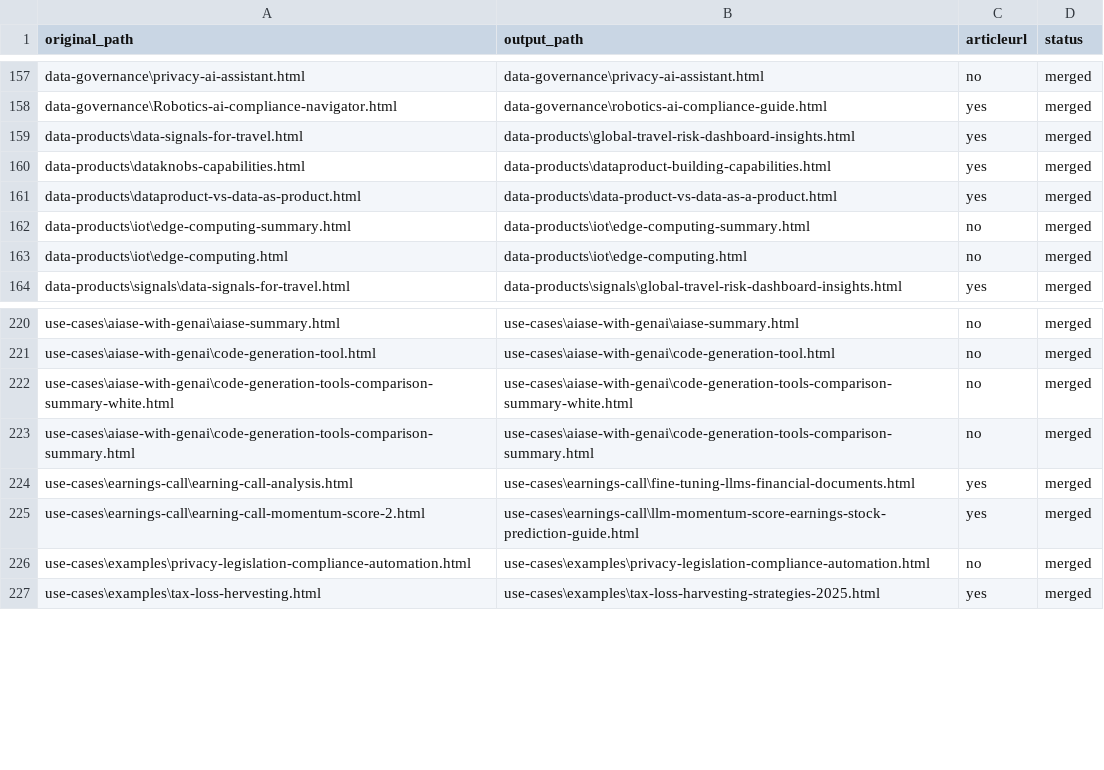
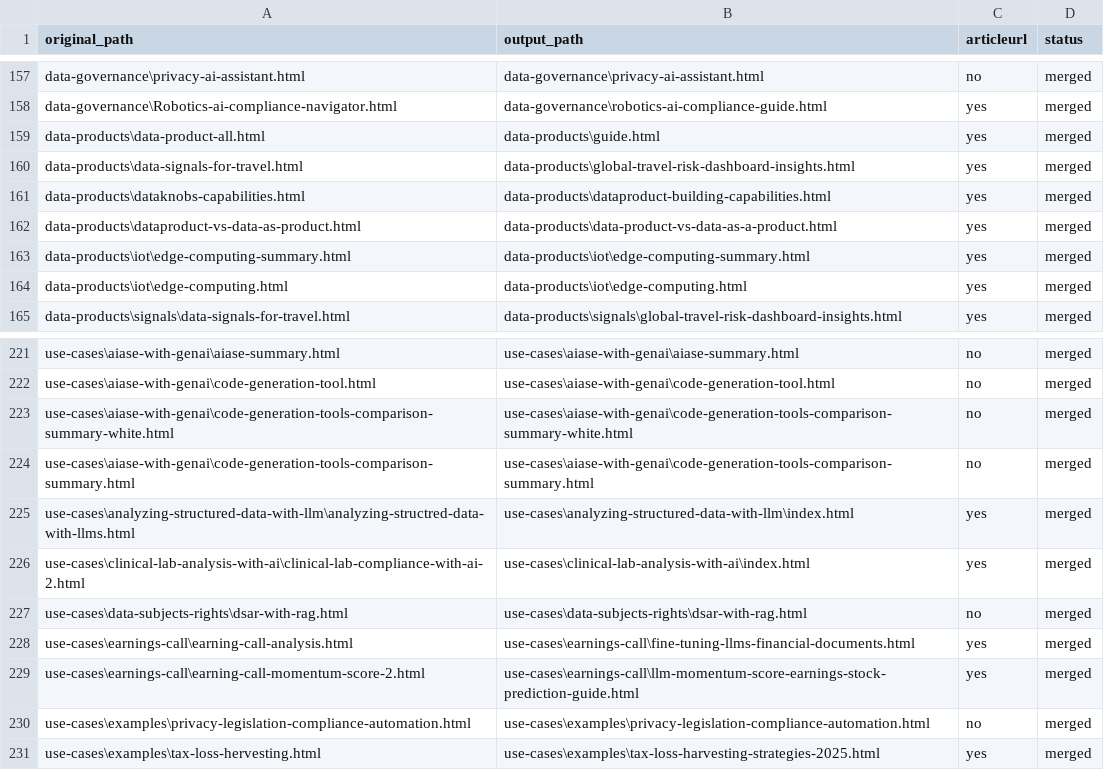
Before and after one commit to create-websites/dataknobs, a CSV file: output/content/renames.csv, drawn as a sheet; only a part is shown, gaps mark what is left out.

Commit message:
data product guide

```diff
--- a/output/content/renames.csv
+++ b/output/content/renames.csv
@@ -158,2 +158,3 @@ data-governance\privacy-ai-assistant.html,data-governance\privacy-ai-assistant.h
 data-governance\Robotics-ai-compliance-navigator.html,data-governance\robotics-ai-compliance-guide.html,yes,merged
+data-products\data-product-all.html,data-products\guide.html,yes,merged
 data-products\data-signals-for-travel.html,data-products\global-travel-risk-dashboard-insights.html,yes,merged
@@ -161,4 +162,4 @@ data-products\dataknobs-capabilities.html,data-products\dataproduct-building-cap
 data-products\dataproduct-vs-data-as-product.html,data-products\data-product-vs-data-as-a-product.html,yes,merged
-data-products\iot\edge-computing-summary.html,data-products\iot\edge-computing-summary.html,no,merged
-data-products\iot\edge-computing.html,data-products\iot\edge-computing.html,no,merged
+data-products\iot\edge-computing-summary.html,data-products\iot\edge-computing-summary.html,yes,merged
+data-products\iot\edge-computing.html,data-products\iot\edge-computing.html,yes,merged
 data-products\signals\data-signals-for-travel.html,data-products\signals\global-travel-risk-dashboard-insights.html,yes,merged
@@ -223,2 +224,5 @@ use-cases\aiase-with-genai\code-generation-tools-comparison-summary-white.html,u
 use-cases\aiase-with-genai\code-generation-tools-comparison-summary.html,use-cases\aiase-with-genai\code-generation-tools-comparison-summary.html,no,merged
+use-cases\analyzing-structured-data-with-llm\analyzing-structred-data-with-llms.html,use-cases\analyzing-structured-data-with-llm\index.html,yes,merged
+use-cases\clinical-lab-analysis-with-ai\clinical-lab-compliance-with-ai-2.html,use-cases\clinical-lab-analysis-with-ai\index.html,yes,merged
+use-cases\data-subjects-rights\dsar-with-rag.html,use-cases\data-subjects-rights\dsar-with-rag.html,no,merged
 use-cases\earnings-call\earning-call-analysis.html,use-cases\earnings-call\fine-tuning-llms-financial-documents.html,yes,merged
```
Also changed, not shown: 4 other files.
